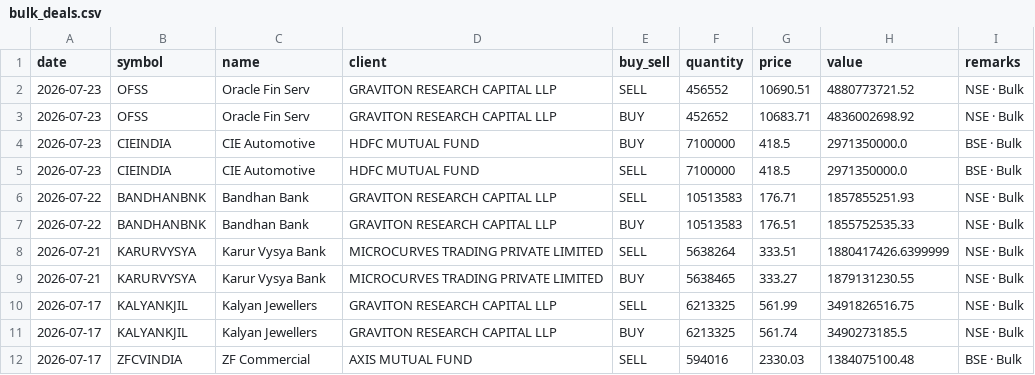
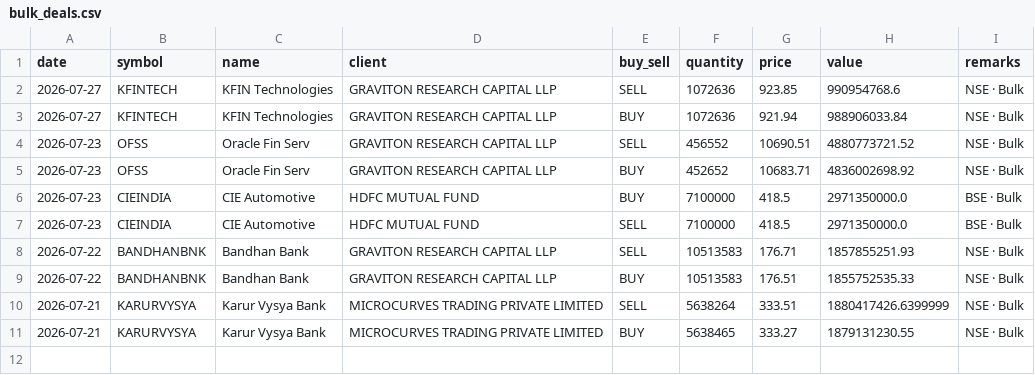
Before and after one commit to rajishnse-alt/trending_stocks, a CSV file: bulk_deals.csv, drawn as a sheet.

```diff
--- a/bulk_deals.csv
+++ b/bulk_deals.csv
@@ -1,2 +1,4 @@
 date,symbol,name,client,buy_sell,quantity,price,value,remarks
+2026-07-27,KFINTECH,KFIN Technologies,GRAVITON RESEARCH CAPITAL LLP,SELL,1072636,923.85,990954768.6,NSE · Bulk
+2026-07-27,KFINTECH,KFIN Technologies,GRAVITON RESEARCH CAPITAL LLP,BUY,1072636,921.94,988906033.84,NSE · Bulk
 2026-07-23,OFSS,Oracle Fin Serv,GRAVITON RESEARCH CAPITAL LLP,SELL,456552,10690.51,4880773721.52,NSE · Bulk
@@ -9,4 +11 @@ date,symbol,name,client,buy_sell,quantity,price,value,remarks
 2026-07-21,KARURVYSYA,Karur Vysya Bank,MICROCURVES TRADING PRIVATE LIMITED,BUY,5638465,333.27,1879131230.55,NSE · Bulk
-2026-07-17,KALYANKJIL,Kalyan Jewellers,GRAVITON RESEARCH CAPITAL LLP,SELL,6213325,561.99,3491826516.75,NSE · Bulk
-2026-07-17,KALYANKJIL,Kalyan Jewellers,GRAVITON RESEARCH CAPITAL LLP,BUY,6213325,561.74,3490273185.5,NSE · Bulk
-2026-07-17,ZFCVINDIA,ZF Commercial,AXIS MUTUAL FUND,SELL,594016,2330.03,1384075100.48,BSE · Bulk
```
Also changed, not shown: 2 other files.
